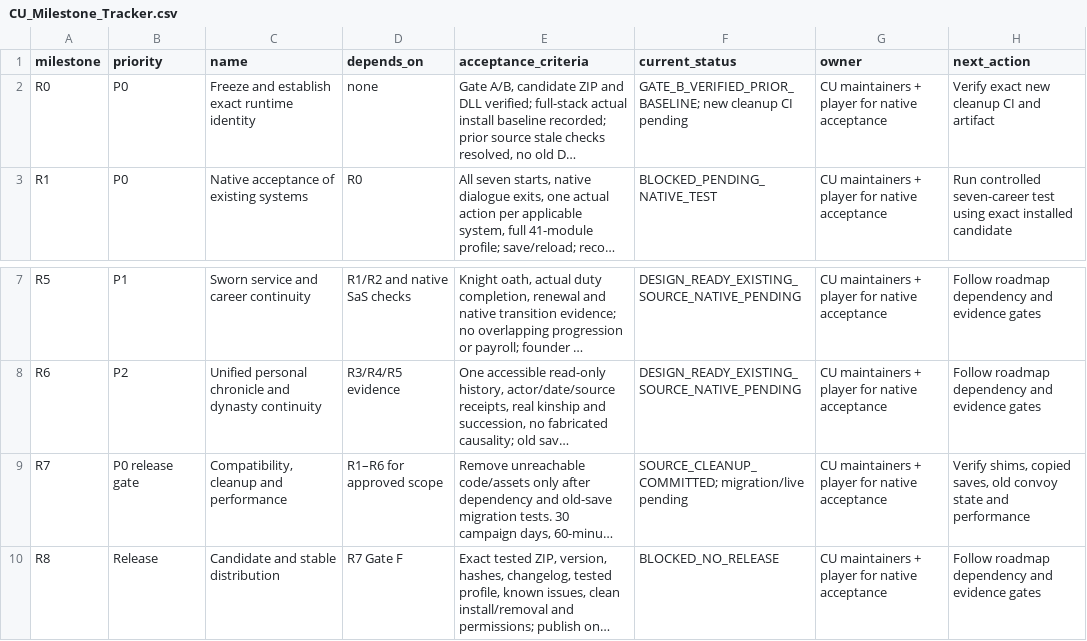
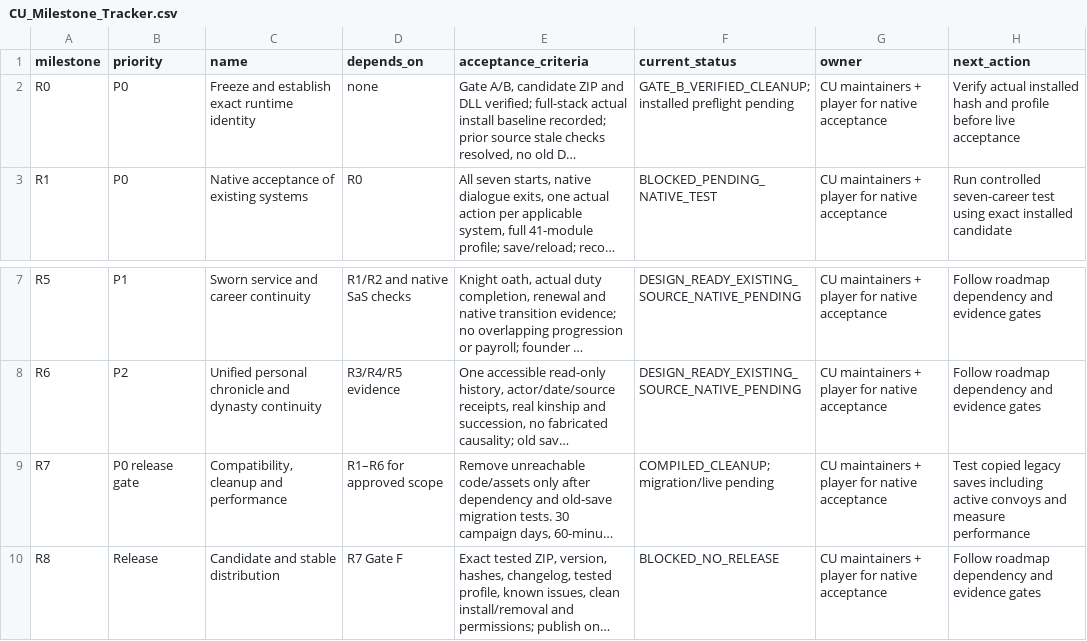
Before and after one commit to andreivonmariano-dotcom/BANNERLORD, a CSV file: Data/CU_Milestone_Tracker.csv, drawn as a sheet; only a part is shown, gaps mark what is left out; long unchanged cells end in …; the diff names each change by its address in the sheet, - before the commit and + after, or states it on an @@ line.

```diff
--- a/Data/CU_Milestone_Tracker.csv
+++ b/Data/CU_Milestone_Tracker.csv
-F2 (current_status): GATE_B_VERIFIED_PRIOR_BASELINE; new cleanup CI pending
+F2 (current_status): GATE_B_VERIFIED_CLEANUP; installed preflight pending
-H2 (next_action): Verify exact new cleanup CI and artifact
+H2 (next_action): Verify actual installed hash and profile before live acceptance
-F9 (current_status): SOURCE_CLEANUP_COMMITTED; migration/live pending
+F9 (current_status): COMPILED_CLEANUP; migration/live pending
-H9 (next_action): Verify shims, copied saves, old convoy state and performance
+H9 (next_action): Test copied legacy saves including active convoys and measure performance
```
Also changed, not shown: Data/CU_Bug_Tracker.csv, Data/CU_Compatibility_Tracker.csv, 6 other files.
